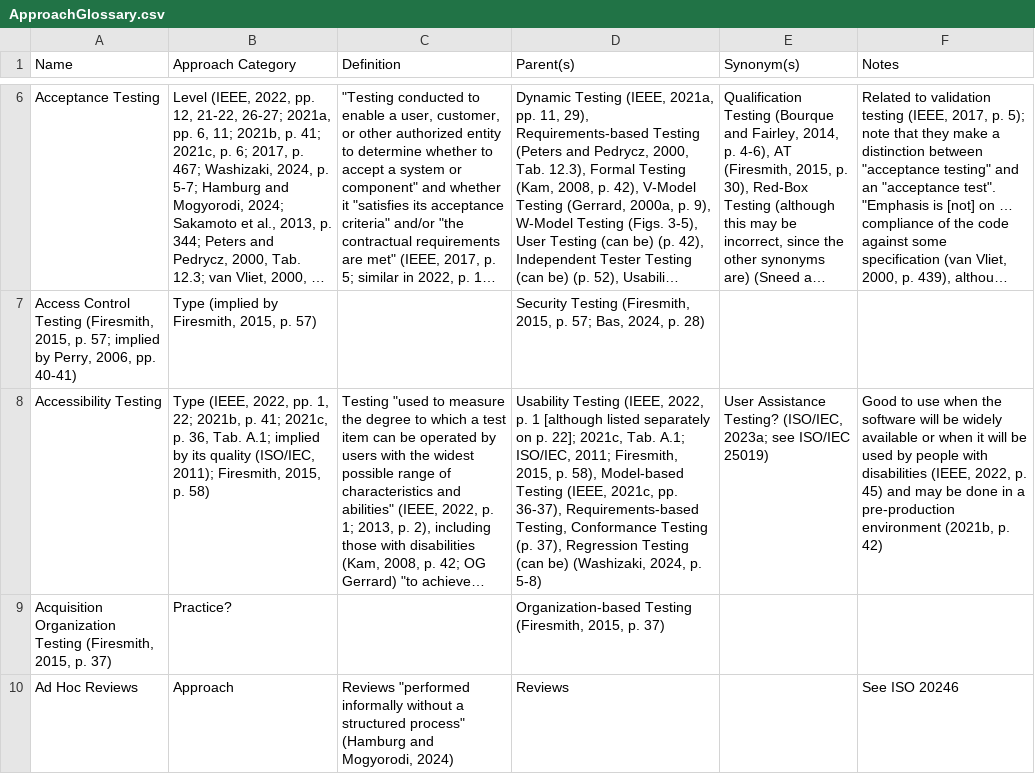
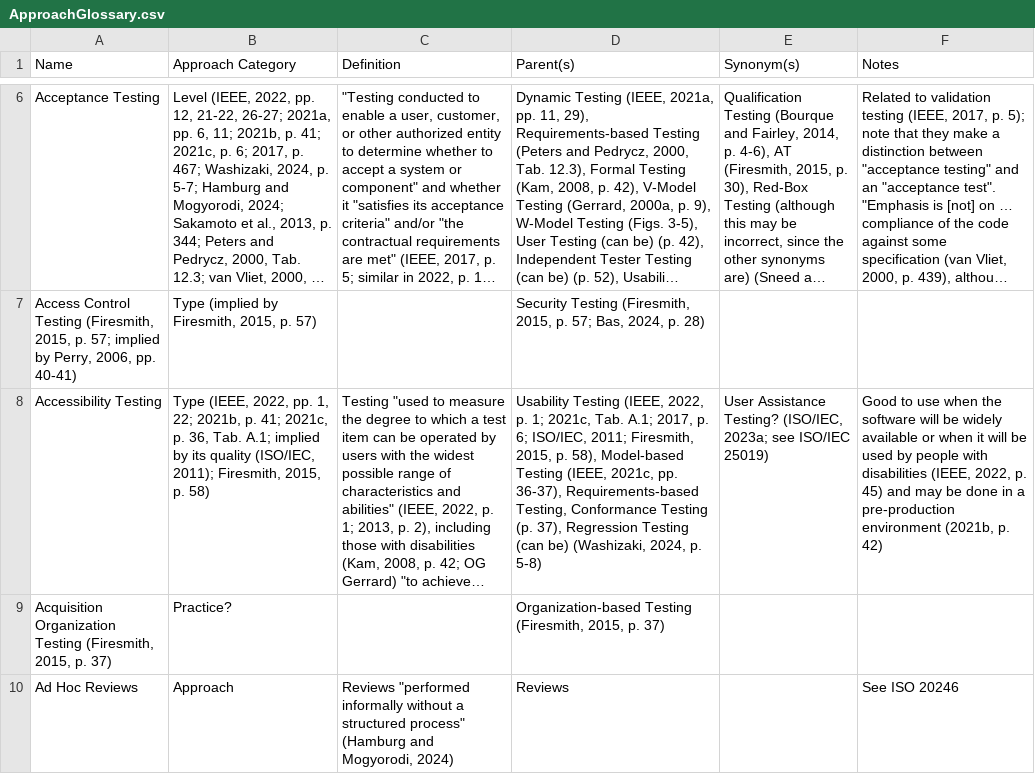
Before and after one commit to samm82/TestingTesting, a CSV file: ApproachGlossary.csv, drawn as a sheet; only a part is shown, gaps mark what is left out; long unchanged cells end in …; the diff names each change by its address in the sheet, - before the commit and + after, or states it on an @@ line.

Commit message:
Move flaw in acc/usa testing parent rel from glossary to flaw list; #169
Improve citations as relevant

```diff
--- a/ApproachGlossary.csv
+++ b/ApproachGlossary.csv
-D8 (Parent(s)): …2022, p. 1 [although listed separately on p. 22]; 2021c, Tab. A.1; ISO/IEC, 2011;…
+D8 (Parent(s)): …2022, p. 1; 2021c, Tab. A.1; 2017, p. 6; ISO/IEC, 2011;…
```
Also changed, not shown: 5 other files.
